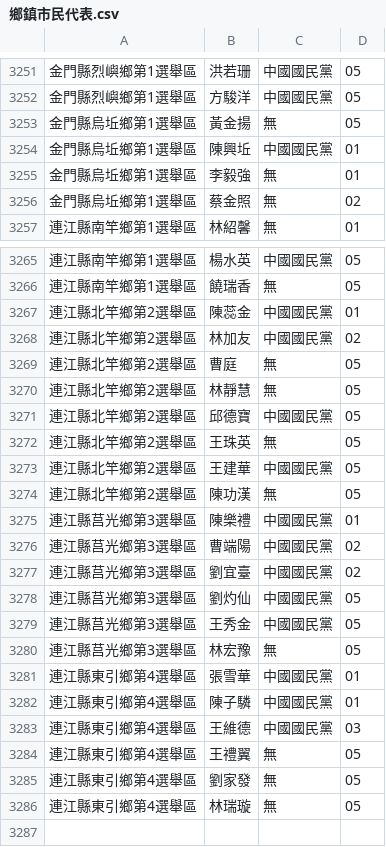
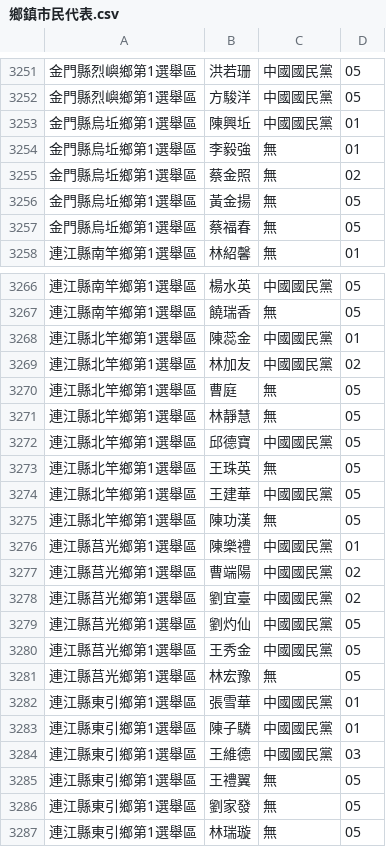
Before and after one commit to kiang/elections, a CSV file: Console/Command/data/2014_candidates/鄉鎮市民代表.csv, drawn as a sheet; only a part is shown, gaps mark what is left out; the diff covers the shown part only.

```diff
--- a/Console/Command/data/2014_candidates/鄉鎮市民代表.csv
+++ b/Console/Command/data/2014_candidates/鄉鎮市民代表.csv
@@ -3252,3 +3252,2 @@
 金門縣烈嶼鄉第1選舉區,方駿洋,中國國民黨,05
-金門縣烏坵鄉第1選舉區,黃金揚,無,05
 金門縣烏坵鄉第1選舉區,陳興坵,中國國民黨,01
@@ -3256,2 +3255,4 @@
 金門縣烏坵鄉第1選舉區,蔡金照,無,02
+金門縣烏坵鄉第1選舉區,黃金揚,無,05
+金門縣烏坵鄉第1選舉區,蔡福春,無,05
 連江縣南竿鄉第1選舉區,林紹馨,無,01
@@ -3266,21 +3267,21 @@
 連江縣南竿鄉第1選舉區,饒瑞香,無,05
-連江縣北竿鄉第2選舉區,陳蕊金,中國國民黨,01
-連江縣北竿鄉第2選舉區,林加友,中國國民黨,02
-連江縣北竿鄉第2選舉區,曹庭,無,05
-連江縣北竿鄉第2選舉區,林靜慧,無,05
-連江縣北竿鄉第2選舉區,邱德寶,中國國民黨,05
-連江縣北竿鄉第2選舉區,王珠英,無,05
-連江縣北竿鄉第2選舉區,王建華,中國國民黨,05
-連江縣北竿鄉第2選舉區,陳功漢,無,05
-連江縣莒光鄉第3選舉區,陳樂禮,中國國民黨,01
-連江縣莒光鄉第3選舉區,曹端陽,中國國民黨,02
-連江縣莒光鄉第3選舉區,劉宜臺,中國國民黨,02
-連江縣莒光鄉第3選舉區,劉灼仙,中國國民黨,05
-連江縣莒光鄉第3選舉區,王秀金,中國國民黨,05
-連江縣莒光鄉第3選舉區,林宏豫,無,05
-連江縣東引鄉第4選舉區,張雪華,中國國民黨,01
-連江縣東引鄉第4選舉區,陳子驎,中國國民黨,01
-連江縣東引鄉第4選舉區,王維德,中國國民黨,03
-連江縣東引鄉第4選舉區,王禮翼,無,05
-連江縣東引鄉第4選舉區,劉家發,無,05
-連江縣東引鄉第4選舉區,林瑞璇,無,05
+連江縣北竿鄉第1選舉區,陳蕊金,中國國民黨,01
+連江縣北竿鄉第1選舉區,林加友,中國國民黨,02
+連江縣北竿鄉第1選舉區,曹庭,無,05
+連江縣北竿鄉第1選舉區,林靜慧,無,05
+連江縣北竿鄉第1選舉區,邱德寶,中國國民黨,05
+連江縣北竿鄉第1選舉區,王珠英,無,05
+連江縣北竿鄉第1選舉區,王建華,中國國民黨,05
+連江縣北竿鄉第1選舉區,陳功漢,無,05
+連江縣莒光鄉第1選舉區,陳樂禮,中國國民黨,01
+連江縣莒光鄉第1選舉區,曹端陽,中國國民黨,02
+連江縣莒光鄉第1選舉區,劉宜臺,中國國民黨,02
+連江縣莒光鄉第1選舉區,劉灼仙,中國國民黨,05
+連江縣莒光鄉第1選舉區,王秀金,中國國民黨,05
+連江縣莒光鄉第1選舉區,林宏豫,無,05
+連江縣東引鄉第1選舉區,張雪華,中國國民黨,01
+連江縣東引鄉第1選舉區,陳子驎,中國國民黨,01
+連江縣東引鄉第1選舉區,王維德,中國國民黨,03
+連江縣東引鄉第1選舉區,王禮翼,無,05
+連江縣東引鄉第1選舉區,劉家發,無,05
+連江縣東引鄉第1選舉區,林瑞璇,無,05
```
Also changed, not shown: 20 moved rows and 23 edited cells elsewhere in this file, Console/Command/data/2014_candidates/村里長.csv, Console/Command/data/2014_candidates/直轄市議員.csv, 3 other files.
